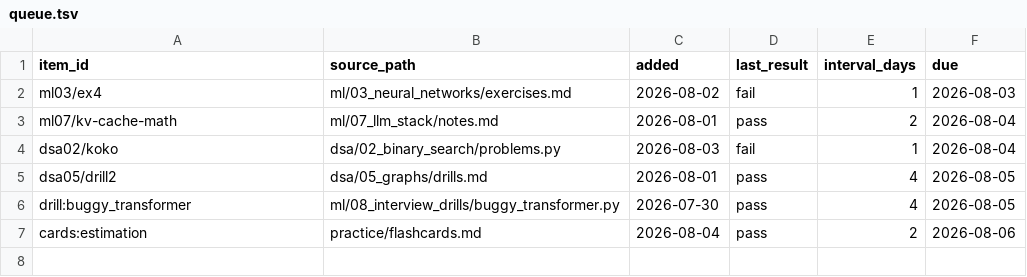
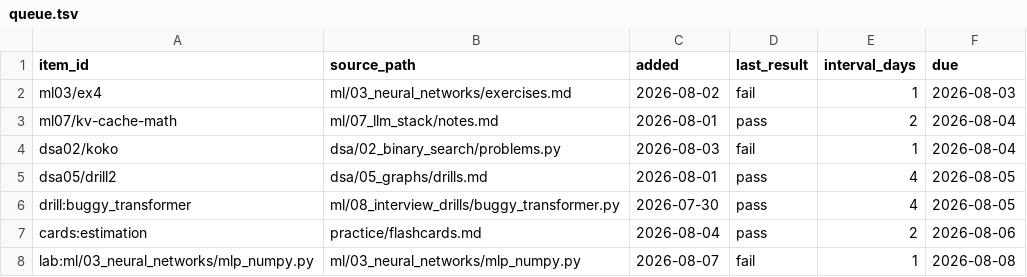
Before and after one commit to divyanshu25/MLPrep, a TSV file: practice/queue.tsv, drawn as a sheet.

```diff
--- a/practice/queue.tsv
+++ b/practice/queue.tsv
@@ -7 +7,2 @@ drill:buggy_transformer	ml/08_interview_drills/buggy_transformer.py	2026-07-30	p
 cards:estimation	practice/flashcards.md	2026-08-04	pass	2	2026-08-06
+lab:ml/03_neural_networks/mlp_numpy.py	ml/03_neural_networks/mlp_numpy.py	2026-08-07	fail	1	2026-08-08
```
